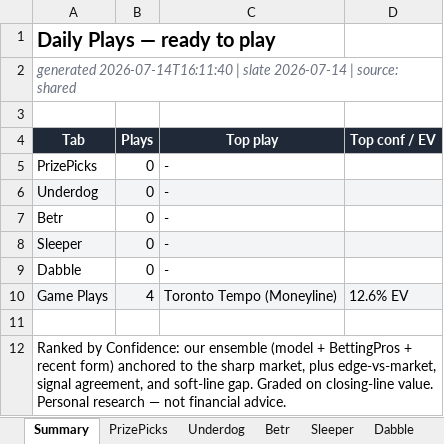
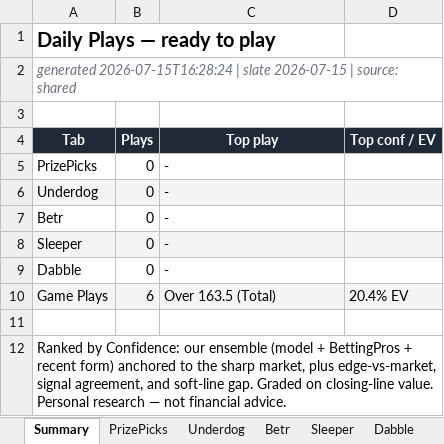
Before and after one commit to EdgeCash/OneSourceProjections, an Excel workbook: sports_wagering_pipeline/data/output/latest.xlsx, sheet Summary, drawn as a sheet; values as stored, in another font and other column widths than the file's, no borders; the diff names each change by its address in the sheet, - before the commit and + after, or states it on an @@ line.

```diff
--- a/sports_wagering_pipeline/data/output/latest.xlsx (sheet Summary)
+++ b/sports_wagering_pipeline/data/output/latest.xlsx (sheet Summary)
-A2 (Tab): generated 2026-07-14T16:11:40 | slate 2026-07-14 | source:…
+A2 (Tab): generated 2026-07-15T16:28:24 | slate 2026-07-15 | source:…
-B10 (Plays): 4
+B10 (Plays): 6
-C10 (Top play): Toronto Tempo (Moneyline)
+C10 (Top play): Over 163.5 (Total)
-D10 (Top conf / EV): 12.6% EV
+D10 (Top conf / EV): 20.4% EV
```
Also changed, not shown: sheet Run_Log, sheet Game Plays, 13 other files.
